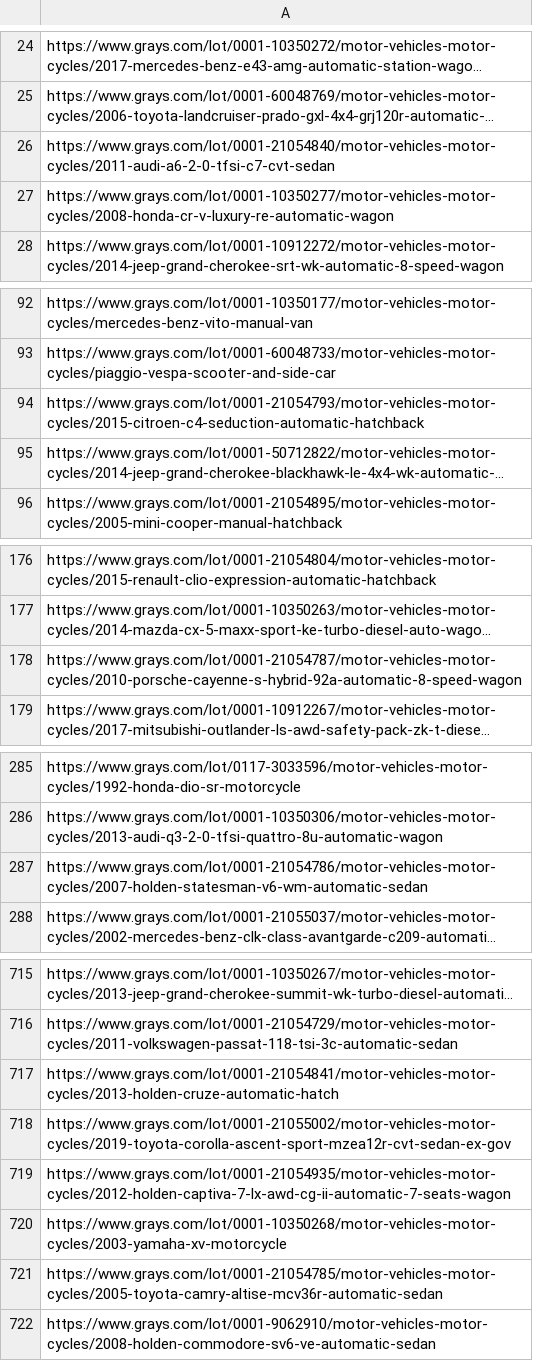
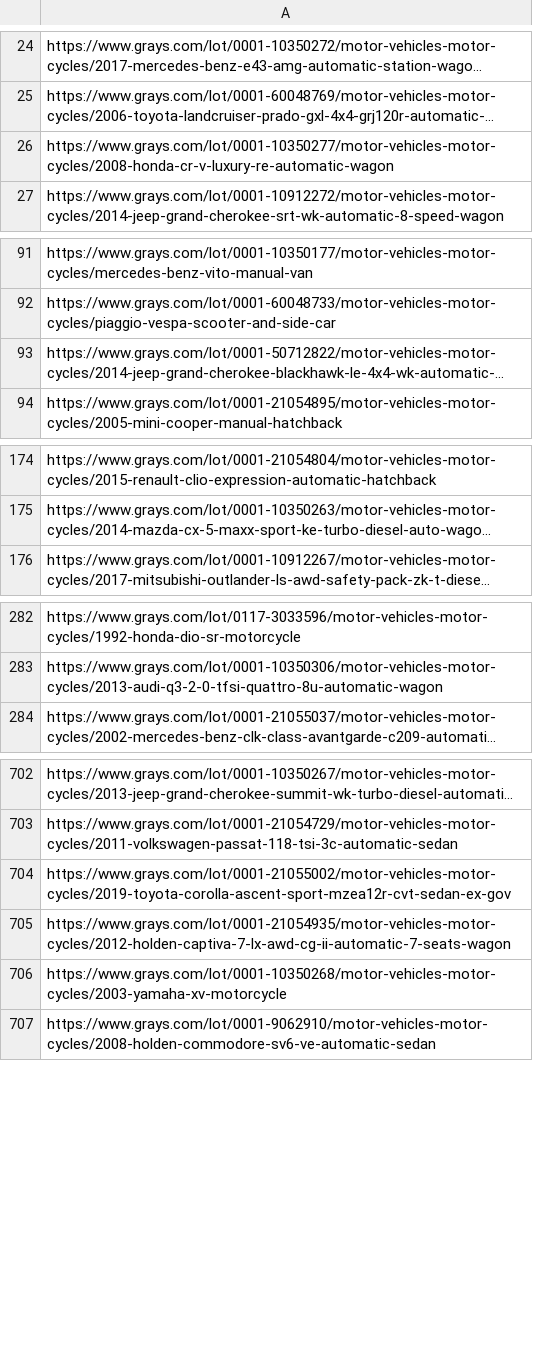
Before and after one commit to 77nimesh/GraysWebScraping_v2, a CSV file: CSV_data/car_links.csv, drawn as a sheet; only a part is shown, gaps mark what is left out; long unchanged cells end in …; the diff covers the shown part only; the diff names each change by its address in the sheet, - before the commit and + after, or states it on an @@ line.

```diff
--- a/CSV_data/car_links.csv
+++ b/CSV_data/car_links.csv
-row 26: https://www.grays.com/lot/0001-21054840/motor-vehicles-motor-cycles/2011-audi-a6-2-0-tfsi-c7-cvt-sedan
-row 94: https://www.grays.com/lot/0001-21054793/motor-vehicles-motor-cycles/2015-citroen-c4-seduction-automatic-hatchback
-row 178: https://www.grays.com/lot/0001-21054787/motor-vehicles-motor-cycles/2010-porsche-cayenne-s-hybrid-92a-automatic-8-speed-wagon
-row 287: https://www.grays.com/lot/0001-21054786/motor-vehicles-motor-cycles/2007-holden-statesman-v6-wm-automatic-sedan
-row 717: https://www.grays.com/lot/0001-21054841/motor-vehicles-motor-cycles/2013-holden-cruze-automatic-hatch
-row 721: https://www.grays.com/lot/0001-21054785/motor-vehicles-motor-cycles/2005-toyota-camry-altise-mcv36r-automatic-sedan
```
Also changed, not shown: 10 removed rows elsewhere in this file, 4 other files.
